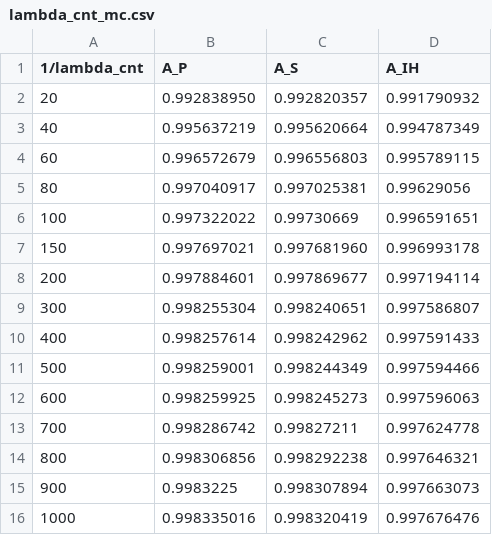
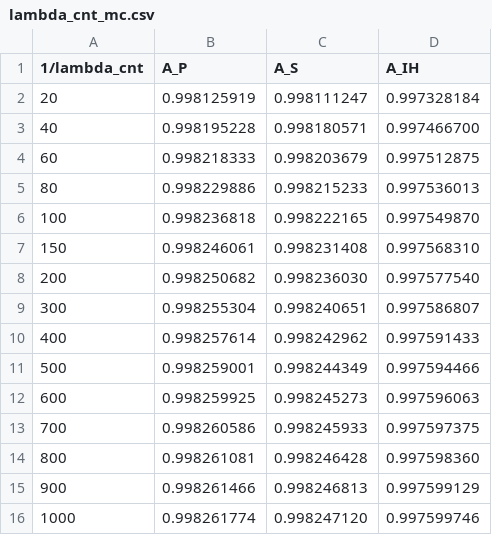
Before and after one commit to FST-team/Cloud-PW, a CSV file: availability/data/lambda_cnt_mc.csv, drawn as a sheet.

```diff
--- a/availability/data/lambda_cnt_mc.csv
+++ b/availability/data/lambda_cnt_mc.csv
@@ -1,9 +1,9 @@
 1/lambda_cnt,A_P,A_S,A_IH
-20,0.992838950,0.992820357,0.991790932
-40,0.995637219,0.995620664,0.994787349
-60,0.996572679,0.996556803,0.995789115
-80,0.997040917,0.997025381,0.99629056
-100,0.997322022,0.99730669,0.996591651
-150,0.997697021,0.997681960,0.996993178
-200,0.997884601, 0.997869677,0.997194114
+20,0.998125919,0.998111247,0.997328184
+40,0.998195228,0.998180571,0.997466700
+60,0.998218333,0.998203679,0.997512875
+80,0.998229886,0.998215233,0.997536013
+100,0.998236818,0.998222165,0.997549870
+150,0.998246061,0.998231408,0.997568310
+200,0.998250682, 0.998236030,0.997577540
 300,0.998255304,0.998240651,0.997586807
@@ -12,5 +12,5 @@
 600,0.998259925,0.998245273,0.997596063
-700,0.998286742,0.99827211,0.997624778
-800,0.998306856,0.998292238,0.997646321
-900,0.9983225,0.998307894,0.997663073
-1000,0.998335016,0.998320419,0.997676476
+700,0.998260586,0.998245933,0.997597375
+800,0.998261081,0.998246428,0.997598360
+900,0.998261466,0.998246813,0.997599129
+1000,0.998261774,0.998247120,0.997599746
```
Also changed, not shown: 1 other file.
